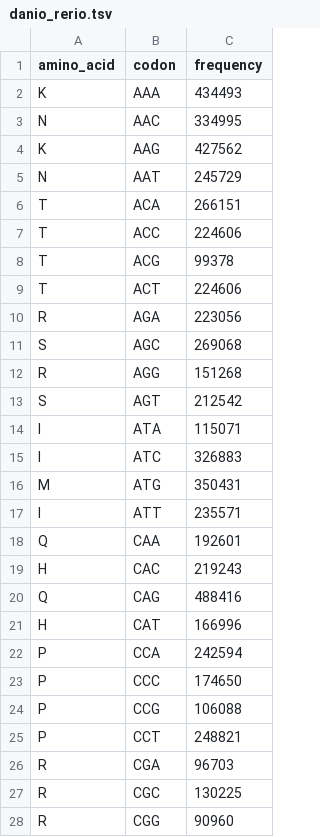
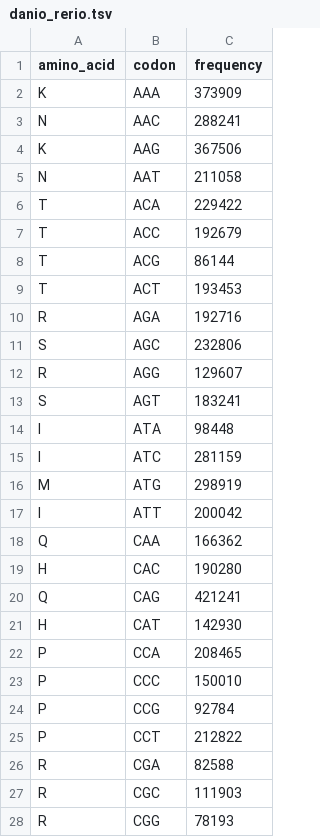
Before and after one commit to masonberger4/BT4, a TSV file: src/bt4/biomodels/codon/data/danio_rerio.tsv, drawn as a sheet; only a part is shown; the diff covers the shown part only.

```diff
--- a/src/bt4/biomodels/codon/data/danio_rerio.tsv
+++ b/src/bt4/biomodels/codon/data/danio_rerio.tsv
@@ -1,28 +1,28 @@
 amino_acid	codon	frequency
-K	AAA	434493
-N	AAC	334995
-K	AAG	427562
-N	AAT	245729
-T	ACA	266151
-T	ACC	224606
-T	ACG	99378
-T	ACT	224606
-R	AGA	223056
-S	AGC	269068
-R	AGG	151268
-S	AGT	212542
-I	ATA	115071
-I	ATC	326883
-M	ATG	350431
-I	ATT	235571
-Q	CAA	192601
-H	CAC	219243
-Q	CAG	488416
-H	CAT	166996
-P	CCA	242594
-P	CCC	174650
-P	CCG	106088
-P	CCT	248821
-R	CGA	96703
-R	CGC	130225
-R	CGG	90960
+K	AAA	373909
+N	AAC	288241
+K	AAG	367506
+N	AAT	211058
+T	ACA	229422
+T	ACC	192679
+T	ACG	86144
+T	ACT	193453
+R	AGA	192716
+S	AGC	232806
+R	AGG	129607
+S	AGT	183241
+I	ATA	98448
+I	ATC	281159
+M	ATG	298919
+I	ATT	200042
+Q	CAA	166362
+H	CAC	190280
+Q	CAG	421241
+H	CAT	142930
+P	CCA	208465
+P	CCC	150010
+P	CCG	92784
+P	CCT	212822
+R	CGA	82588
+R	CGC	111903
+R	CGG	78193
```
Also changed, not shown: 37 edited cells elsewhere in this file, src/bt4/biomodels/codon/data/homo_sapiens.tsv, 12 other files.
